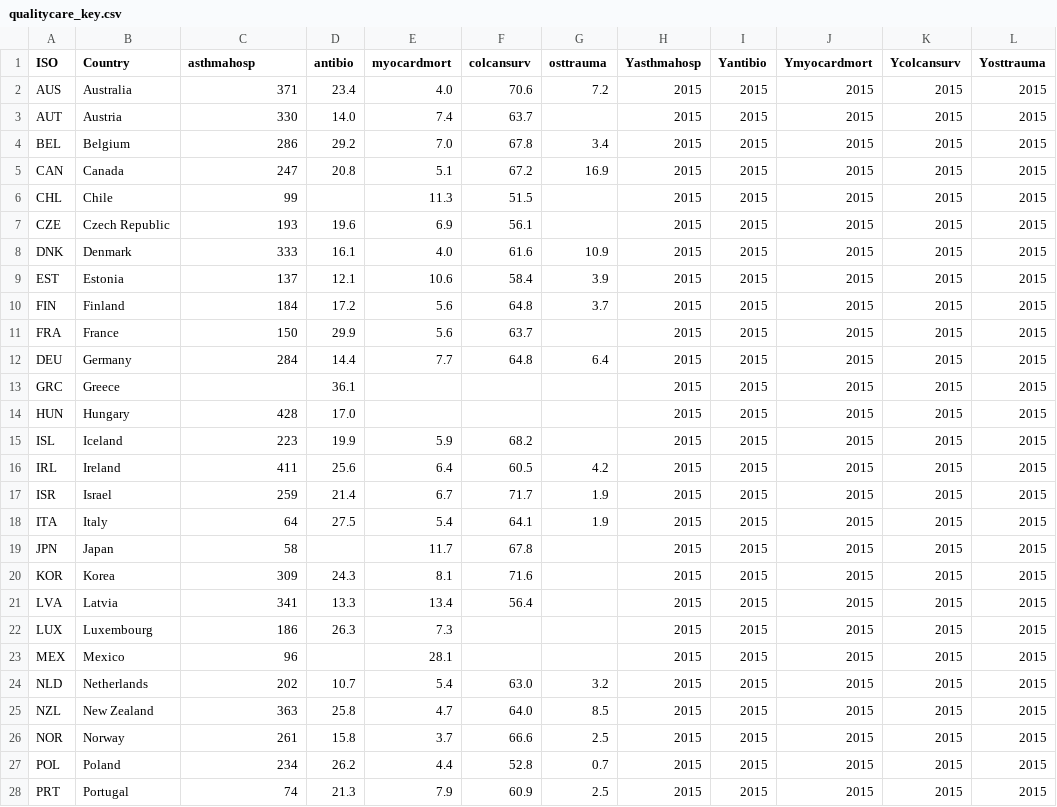
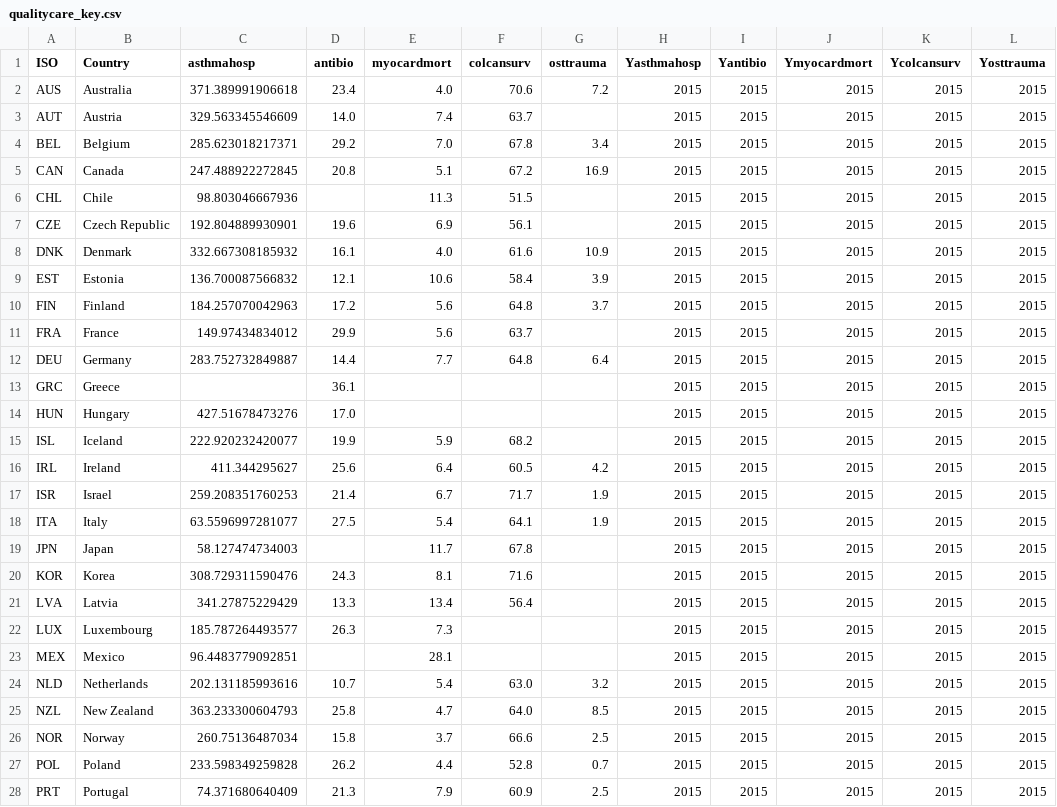
Before and after one commit to gitvfd/Health_At_a_Glance, a CSV file: data/qualitycare_key.csv, drawn as a sheet; only a part is shown; the diff covers the shown part only.

```diff
--- a/data/qualitycare_key.csv
+++ b/data/qualitycare_key.csv
@@ -1,28 +1,28 @@
 ISO,Country,asthmahosp,antibio,myocardmort,colcansurv,osttrauma,Yasthmahosp,Yantibio,Ymyocardmort,Ycolcansurv,Yosttrauma
-AUS,Australia,371,23.4,4.0,70.6,7.2,2015,2015,2015,2015,2015
-AUT,Austria,330,14.0,7.4,63.7,,2015,2015,2015,2015,2015
-BEL,Belgium,286,29.2,7.0,67.8,3.4,2015,2015,2015,2015,2015
-CAN,Canada,247,20.8,5.1,67.2,16.9,2015,2015,2015,2015,2015
-CHL,Chile,99,,11.3,51.5,,2015,2015,2015,2015,2015
-CZE,Czech Republic,193,19.6,6.9,56.1,,2015,2015,2015,2015,2015
-DNK,Denmark,333,16.1,4.0,61.6,10.9,2015,2015,2015,2015,2015
-EST,Estonia,137,12.1,10.6,58.4,3.9,2015,2015,2015,2015,2015
-FIN,Finland,184,17.2,5.6,64.8,3.7,2015,2015,2015,2015,2015
-FRA,France,150,29.9,5.6,63.7,,2015,2015,2015,2015,2015
-DEU,Germany,284,14.4,7.7,64.8,6.4,2015,2015,2015,2015,2015
+AUS,Australia,371.389991906618,23.4,4.0,70.6,7.2,2015,2015,2015,2015,2015
+AUT,Austria,329.563345546609,14.0,7.4,63.7,,2015,2015,2015,2015,2015
+BEL,Belgium,285.623018217371,29.2,7.0,67.8,3.4,2015,2015,2015,2015,2015
+CAN,Canada,247.488922272845,20.8,5.1,67.2,16.9,2015,2015,2015,2015,2015
+CHL,Chile,98.803046667936,,11.3,51.5,,2015,2015,2015,2015,2015
+CZE,Czech Republic,192.804889930901,19.6,6.9,56.1,,2015,2015,2015,2015,2015
+DNK,Denmark,332.667308185932,16.1,4.0,61.6,10.9,2015,2015,2015,2015,2015
+EST,Estonia,136.700087566832,12.1,10.6,58.4,3.9,2015,2015,2015,2015,2015
+FIN,Finland,184.257070042963,17.2,5.6,64.8,3.7,2015,2015,2015,2015,2015
+FRA,France,149.97434834012,29.9,5.6,63.7,,2015,2015,2015,2015,2015
+DEU,Germany,283.752732849887,14.4,7.7,64.8,6.4,2015,2015,2015,2015,2015
 GRC,Greece,,36.1,,,,2015,2015,2015,2015,2015
-HUN,Hungary,428,17.0,,,,2015,2015,2015,2015,2015
-ISL,Iceland,223,19.9,5.9,68.2,,2015,2015,2015,2015,2015
-IRL,Ireland,411,25.6,6.4,60.5,4.2,2015,2015,2015,2015,2015
-ISR,Israel,259,21.4,6.7,71.7,1.9,2015,2015,2015,2015,2015
-ITA,Italy,64,27.5,5.4,64.1,1.9,2015,2015,2015,2015,2015
-JPN,Japan,58,,11.7,67.8,,2015,2015,2015,2015,2015
-KOR,Korea,309,24.3,8.1,71.6,,2015,2015,2015,2015,2015
-LVA,Latvia,341,13.3,13.4,56.4,,2015,2015,2015,2015,2015
-LUX,Luxembourg,186,26.3,7.3,,,2015,2015,2015,2015,2015
-MEX,Mexico,96,,28.1,,,2015,2015,2015,2015,2015
-NLD,Netherlands,202,10.7,5.4,63.0,3.2,2015,2015,2015,2015,2015
-NZL,New Zealand,363,25.8,4.7,64.0,8.5,2015,2015,2015,2015,2015
-NOR,Norway,261,15.8,3.7,66.6,2.5,2015,2015,2015,2015,2015
-POL,Poland,234,26.2,4.4,52.8,0.7,2015,2015,2015,2015,2015
-PRT,Portugal,74,21.3,7.9,60.9,2.5,2015,2015,2015,2015,2015
+HUN,Hungary,427.51678473276,17.0,,,,2015,2015,2015,2015,2015
+ISL,Iceland,222.920232420077,19.9,5.9,68.2,,2015,2015,2015,2015,2015
+IRL,Ireland,411.344295627,25.6,6.4,60.5,4.2,2015,2015,2015,2015,2015
+ISR,Israel,259.208351760253,21.4,6.7,71.7,1.9,2015,2015,2015,2015,2015
+ITA,Italy,63.5596997281077,27.5,5.4,64.1,1.9,2015,2015,2015,2015,2015
+JPN,Japan,58.127474734003,,11.7,67.8,,2015,2015,2015,2015,2015
+KOR,Korea,308.729311590476,24.3,8.1,71.6,,2015,2015,2015,2015,2015
+LVA,Latvia,341.27875229429,13.3,13.4,56.4,,2015,2015,2015,2015,2015
+LUX,Luxembourg,185.787264493577,26.3,7.3,,,2015,2015,2015,2015,2015
+MEX,Mexico,96.4483779092851,,28.1,,,2015,2015,2015,2015,2015
+NLD,Netherlands,202.131185993616,10.7,5.4,63.0,3.2,2015,2015,2015,2015,2015
+NZL,New Zealand,363.233300604793,25.8,4.7,64.0,8.5,2015,2015,2015,2015,2015
+NOR,Norway,260.75136487034,15.8,3.7,66.6,2.5,2015,2015,2015,2015,2015
+POL,Poland,233.598349259828,26.2,4.4,52.8,0.7,2015,2015,2015,2015,2015
+PRT,Portugal,74.371680640409,21.3,7.9,60.9,2.5,2015,2015,2015,2015,2015
```
Also changed, not shown: 8 edited cells elsewhere in this file, 5 other files.
